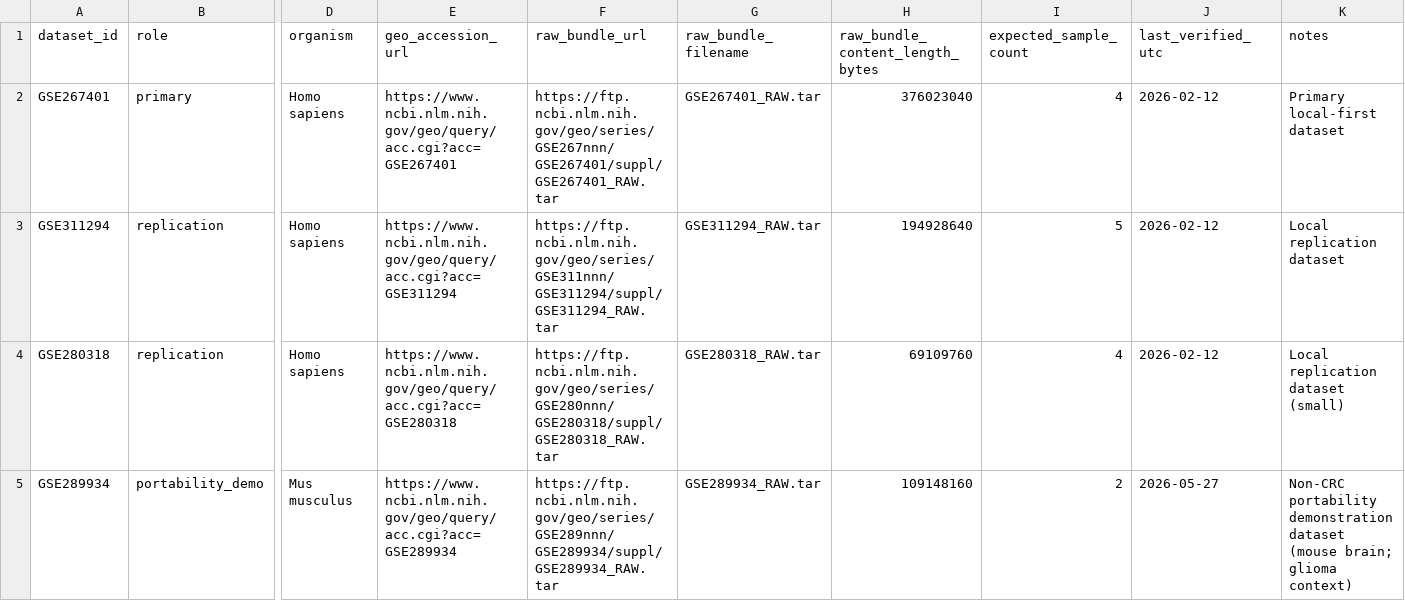
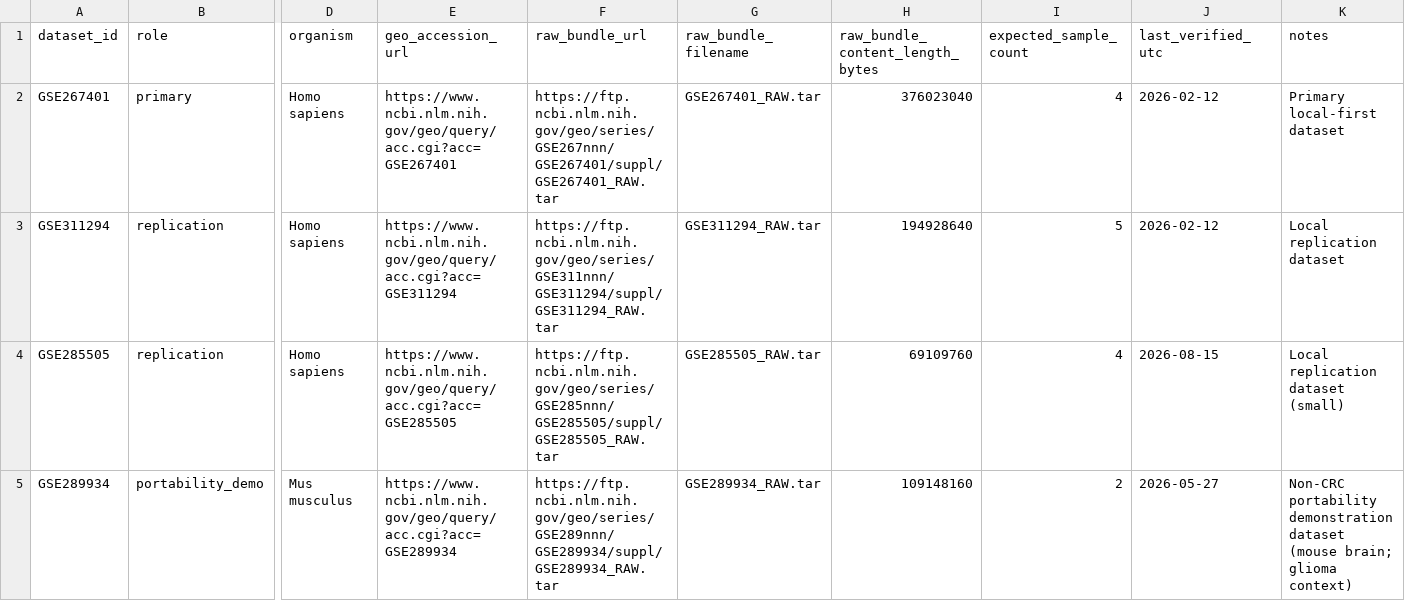
Before and after one commit to Zhenghongwei11/CRC-Visium-SpatialDomainBenchmark, a TSV file: docs/DATA_MANIFEST.tsv, drawn as a sheet; only a part is shown, gaps mark what is left out; the diff names each change by its address in the sheet, - before the commit and + after, or states it on an @@ line.

Commit message:
Refresh dataset provenance and release tables

```diff
--- a/docs/DATA_MANIFEST.tsv
+++ b/docs/DATA_MANIFEST.tsv
-A4 (dataset_id): GSE280318
+A4 (dataset_id): GSE285505
-E4 (geo_accession_url): https://www.ncbi.nlm.nih.gov/geo/query/acc.cgi?acc=GSE280318
+E4 (geo_accession_url): https://www.ncbi.nlm.nih.gov/geo/query/acc.cgi?acc=GSE285505
-F4 (raw_bundle_url): https://ftp.ncbi.nlm.nih.gov/geo/series/GSE280nnn/GSE280318/suppl/GSE280318_RAW.tar
+F4 (raw_bundle_url): https://ftp.ncbi.nlm.nih.gov/geo/series/GSE285nnn/GSE285505/suppl/GSE285505_RAW.tar
-G4 (raw_bundle_filename): GSE280318_RAW.tar
+G4 (raw_bundle_filename): GSE285505_RAW.tar
-J4 (last_verified_utc): 2026-02-12
+J4 (last_verified_utc): 2026-08-15
```
Also changed, not shown: results/benchmarks/baseline_hyperparam_sensitivity.tsv, results/benchmarks/failure_log.tsv, 44 other files.
